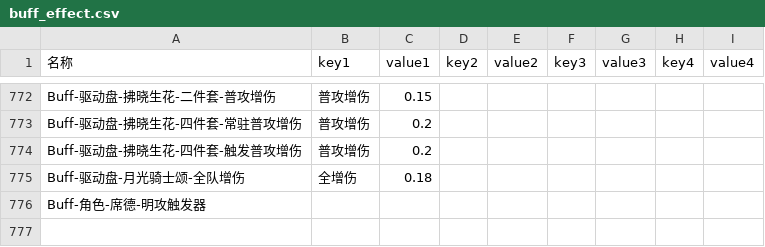
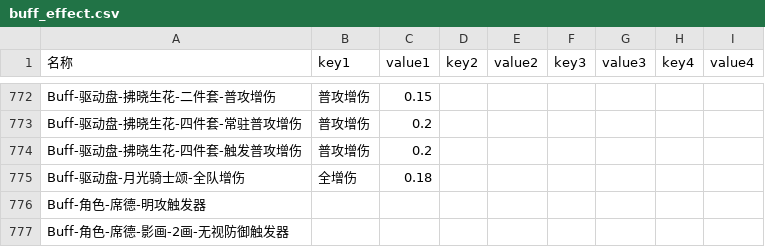
Before and after one commit to ZSim-Dev/ZSim, a CSV file: zsim/data/buff_effect.csv, drawn as a sheet; only a part is shown, gaps mark what is left out; the diff names each change by its address in the sheet, - before the commit and + after, or states it on an @@ line.

```diff
--- a/zsim/data/buff_effect.csv
+++ b/zsim/data/buff_effect.csv
+row 777: Buff-角色-席德-影画-2画-无视防御触发器
```
Also changed, not shown: zsim/data/激活判断.csv, zsim/data/触发判断.csv, 4 other files.
